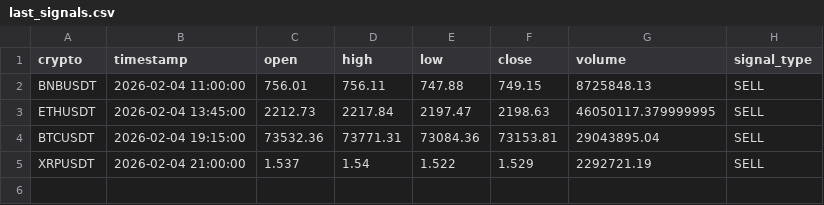
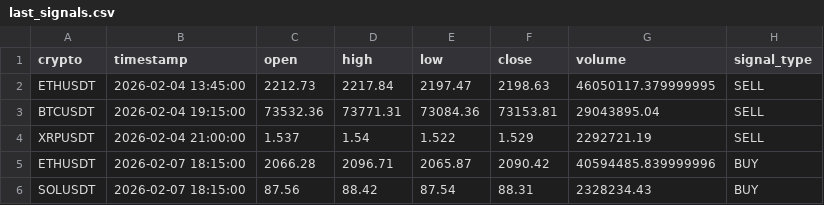
Before and after one commit to asusrog1650/automation_run_15mins, a CSV file: last_signals.csv, drawn as a sheet; removed rows and columns are numbered as before the commit, all else as after; the diff names each change by its address in the sheet, - before the commit and + after, or states it on an @@ line.

```diff
--- a/last_signals.csv
+++ b/last_signals.csv
-row 2: BNBUSDT | 2026-02-04 11:00:00 | 756.01 | 756.11 | 747.88 | 749.15 | 8725848.13 | SELL
+row 5: ETHUSDT | 2026-02-07 18:15:00 | 2066.28 | 2096.71 | 2065.87 | 2090.42 | 40594485.839999996 | BUY
+row 6: SOLUSDT | 2026-02-07 18:15:00 | 87.56 | 88.42 | 87.54 | 88.31 | 2328234.43 | BUY
```
